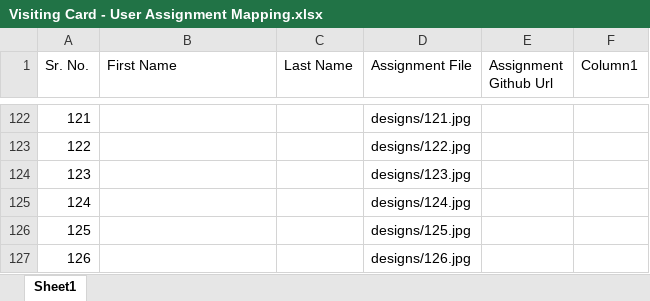
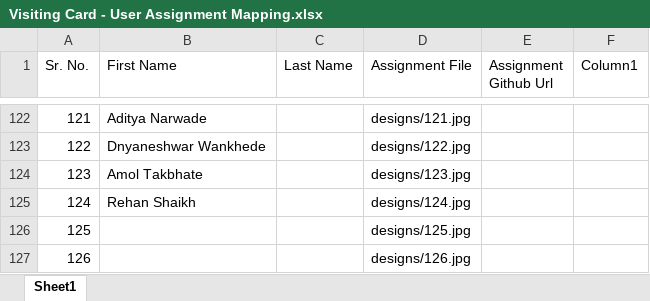
Before and after one commit to vishakha12-hub/visiting-card-assignments, an Excel workbook: Visiting Card - User Assignment Mapping.xlsx, sheet Sheet1, drawn as a sheet; only a part is shown, gaps mark what is left out; values as stored, in another font and other column widths than the file's, no cell formats; table styles not drawn; the diff covers the shown part only; the diff names each change by its address in the sheet, - before the commit and + after, or states it on an @@ line.

```diff
--- a/Visiting Card - User Assignment Mapping.xlsx (sheet Sheet1)
+++ b/Visiting Card - User Assignment Mapping.xlsx (sheet Sheet1)
-B122 (First Name): (empty)
+B122 (First Name): Aditya Narwade
-B123 (First Name): (empty)
+B123 (First Name): Dnyaneshwar Wankhede
-B124 (First Name): (empty)
+B124 (First Name): Amol Takbhate
-B125 (First Name): (empty)
+B125 (First Name): Rehan Shaikh
```
Also changed, not shown: 26 edited cells elsewhere in this sheet, cell formats.
